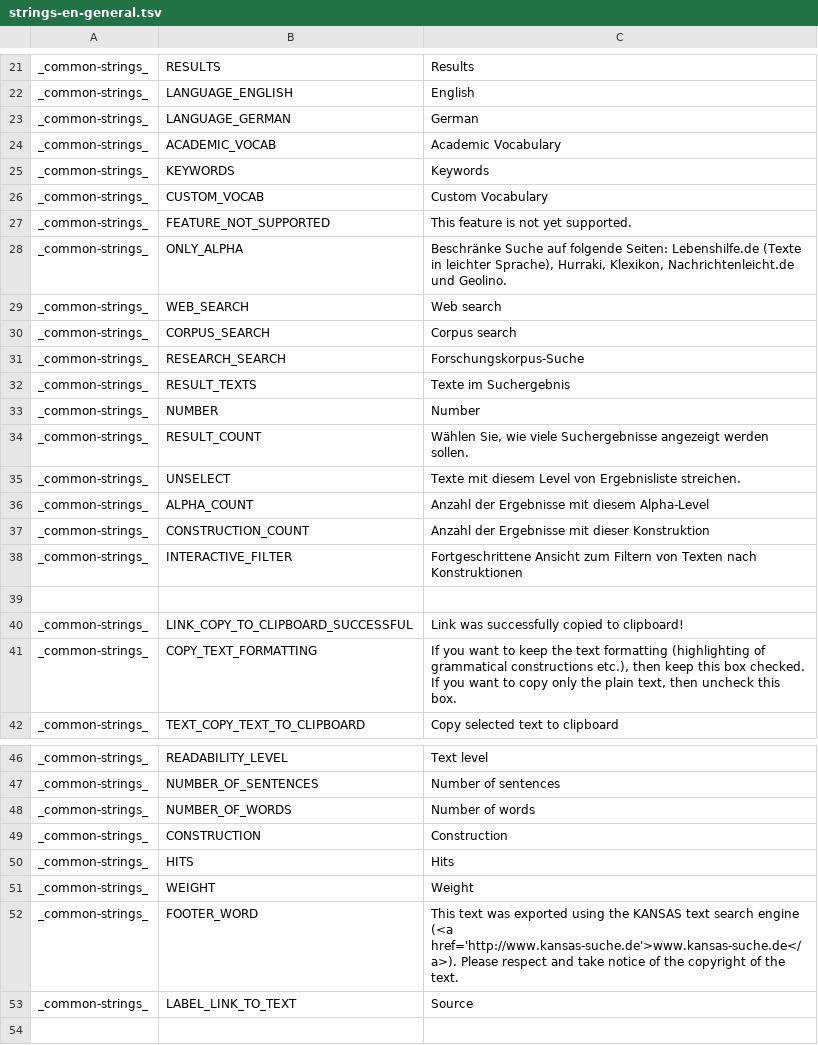
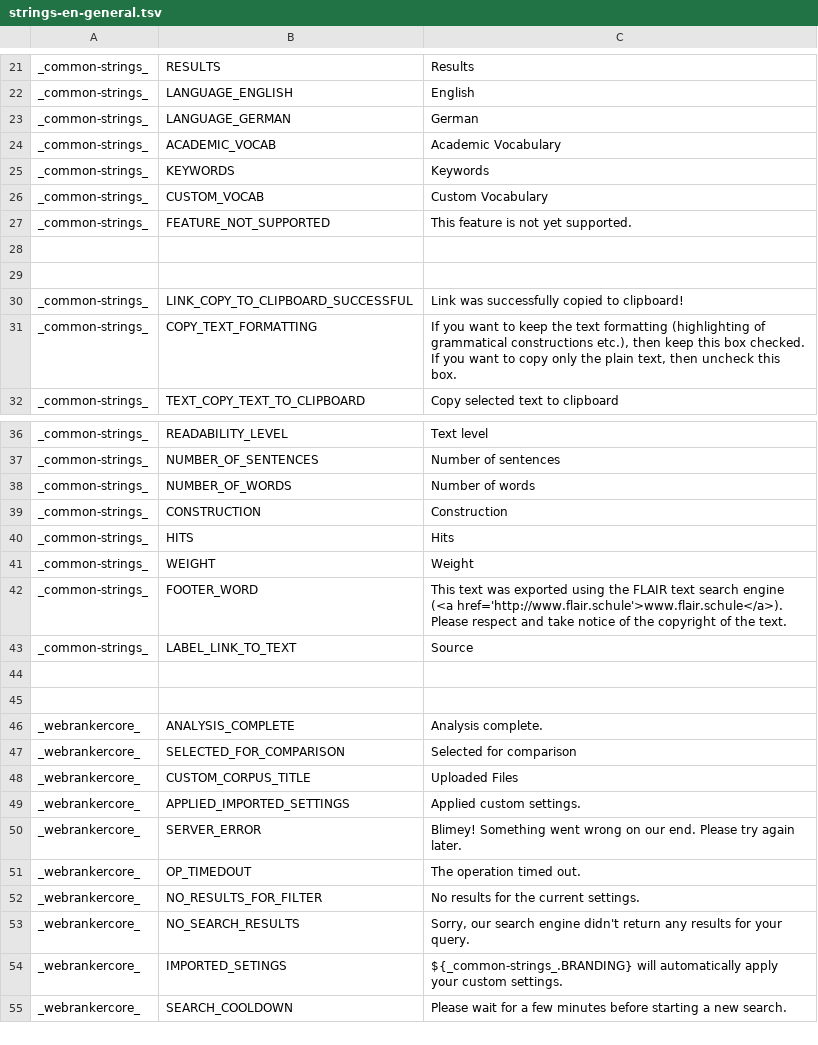
Before and after one commit to lingmod-tue/FLAIR, a TSV file: src/main/java/com/flair/client/localization/resources/strings-en-general.tsv, drawn as a sheet; only a part is shown, gaps mark what is left out; the shorter side is filled out with more unchanged rows.

```diff
--- a/src/main/java/com/flair/client/localization/resources/strings-en-general.tsv
+++ b/src/main/java/com/flair/client/localization/resources/strings-en-general.tsv
@@ -27,13 +27,3 @@ _common-strings_	CUSTOM_VOCAB	Custom Vocabulary
 _common-strings_	FEATURE_NOT_SUPPORTED	This feature is not yet supported.
-_common-strings_	ONLY_ALPHA	Beschränke Suche auf folgende Seiten: Lebenshilfe.de (Texte in leichter Sprache), Hurraki, Klexikon, Nachrichtenleicht.de und Geolino.
-_common-strings_	WEB_SEARCH	Web search
-_common-strings_	CORPUS_SEARCH	Corpus search
-_common-strings_	RESEARCH_SEARCH	Forschungskorpus-Suche
-_common-strings_	RESULT_TEXTS	Texte im Suchergebnis
-_common-strings_	NUMBER	Number
-_common-strings_	RESULT_COUNT	Wählen Sie, wie viele Suchergebnisse angezeigt werden sollen.
-_common-strings_	UNSELECT	Texte mit diesem Level von Ergebnisliste streichen.
-_common-strings_	ALPHA_COUNT	Anzahl der Ergebnisse mit diesem Alpha-Level
-_common-strings_	CONSTRUCTION_COUNT	Anzahl der Ergebnisse mit dieser Konstruktion
-_common-strings_	INTERACTIVE_FILTER	Fortgeschrittene Ansicht zum Filtern von Texten nach Konstruktionen
+
 
@@ -51,3 +41,3 @@ _common-strings_	HITS	Hits
 _common-strings_	WEIGHT	Weight
-_common-strings_	FOOTER_WORD	This text was exported using the KANSAS text search engine (<a href='http://www.kansas-suche.de'>www.kansas-suche.de</a>). Please respect and take notice of the copyright of the text.
+_common-strings_	FOOTER_WORD	This text was exported using the FLAIR text search engine (<a href='http://www.flair.schule'>www.flair.schule</a>). Please respect and take notice of the copyright of the text.
 _common-strings_	LABEL_LINK_TO_TEXT	Source
```
Also changed, not shown: src/main/java/com/flair/client/localization/resources/strings-de-general.tsv, 13 other files.
